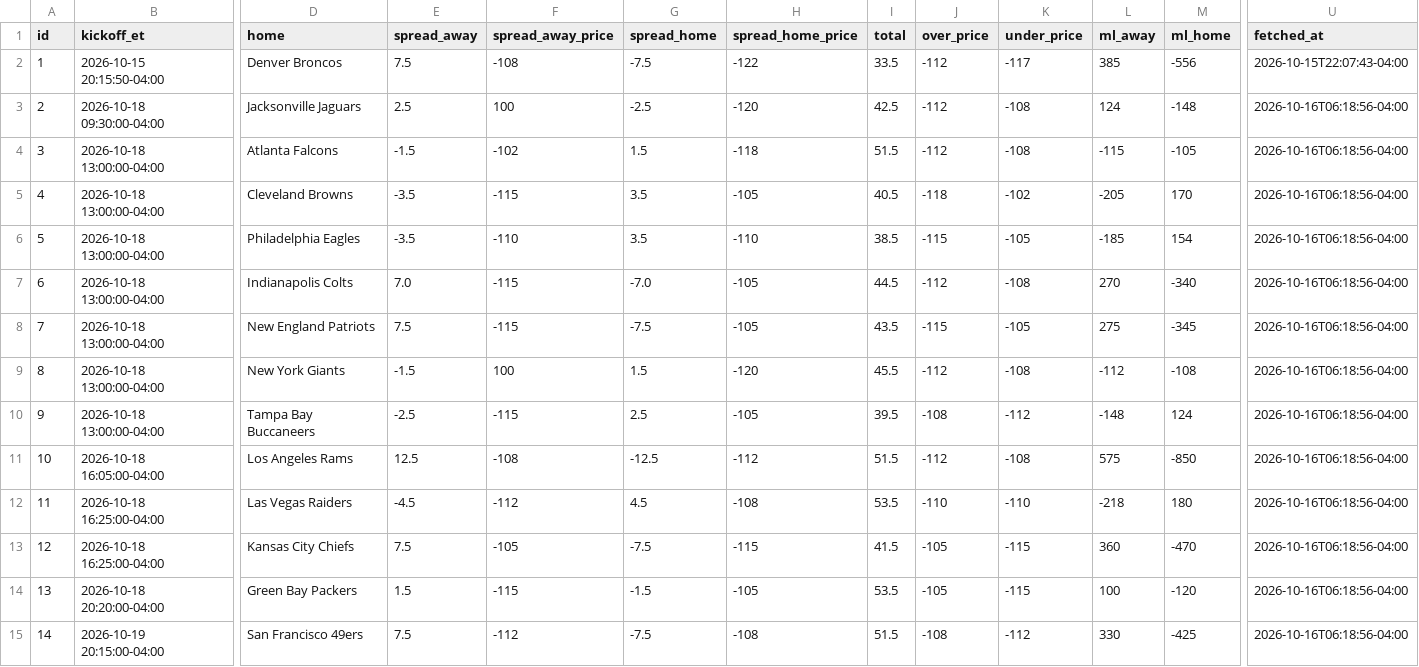
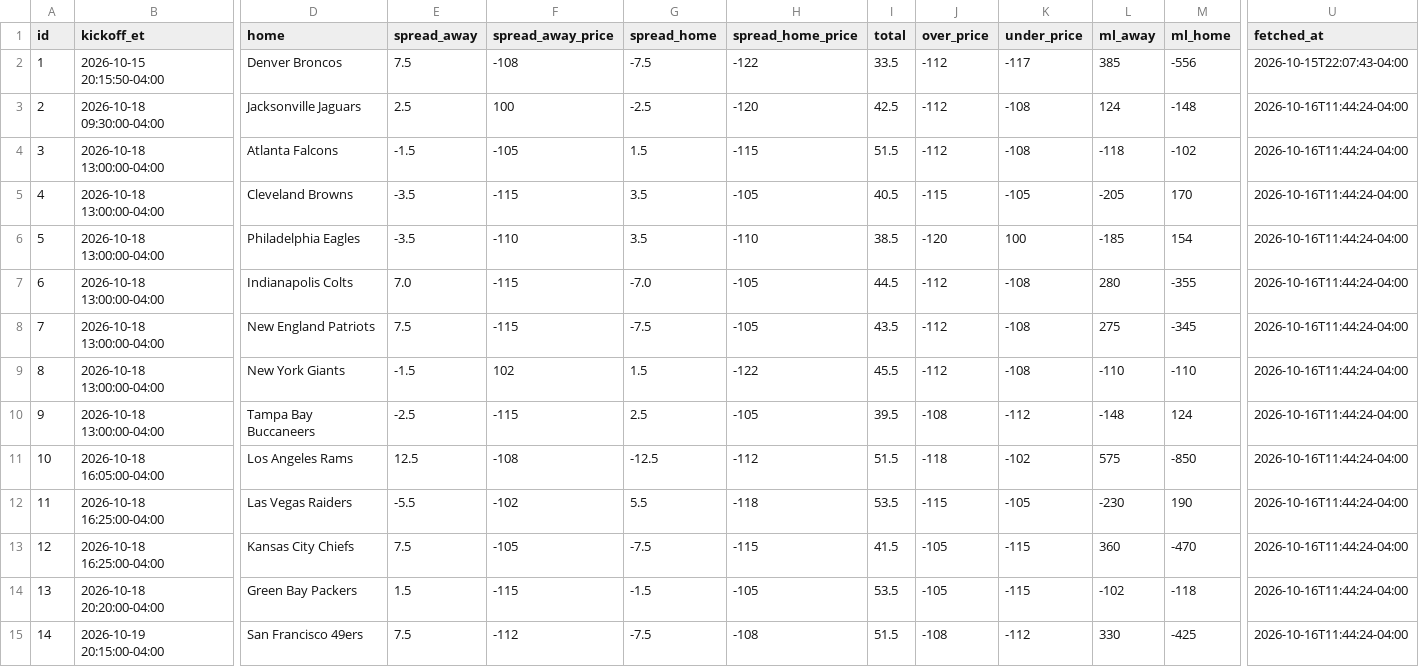
Before and after one commit to jolsufka/nfl_spread_league, a CSV file: data/lines/nfl_lines_week6.csv, drawn as a sheet; only a part is shown, gaps mark what is left out; the diff names each change by its address in the sheet, - before the commit and + after, or states it on an @@ line.

```diff
--- a/data/lines/nfl_lines_week6.csv
+++ b/data/lines/nfl_lines_week6.csv
-U3:U15 (fetched_at): 2026-10-16T06:18:56-04:00
+U3:U15 (fetched_at): 2026-10-16T11:44:24-04:00
-F4 (spread_away_price): -102
+F4 (spread_away_price): -105
-H4 (spread_home_price): -118
+H4 (spread_home_price): -115
-L4 (ml_away): -115
+L4 (ml_away): -118
-M4 (ml_home): -105
+M4 (ml_home): -102
-J5 (over_price): -118
+J5 (over_price): -115
-K5 (under_price): -102
+K5 (under_price): -105
-J6 (over_price): -115
+J6 (over_price): -120
-K6 (under_price): -105
+K6 (under_price): 100
-L7 (ml_away): 270
+L7 (ml_away): 280
-M7 (ml_home): -340
+M7 (ml_home): -355
-J8 (over_price): -115
+J8 (over_price): -112
-K8 (under_price): -105
+K8 (under_price): -108
-F9 (spread_away_price): 100
+F9 (spread_away_price): 102
-H9 (spread_home_price): -120
+H9 (spread_home_price): -122
-L9 (ml_away): -112
+L9 (ml_away): -110
-M9 (ml_home): -108
+M9 (ml_home): -110
-J11 (over_price): -112
+J11 (over_price): -118
-K11 (under_price): -108
+K11 (under_price): -102
-E12 (spread_away): -4.5
+E12 (spread_away): -5.5
-F12 (spread_away_price): -112
+F12 (spread_away_price): -102
-G12 (spread_home): 4.5
+G12 (spread_home): 5.5
-H12 (spread_home_price): -108
+H12 (spread_home_price): -118
-J12 (over_price): -110
+J12 (over_price): -115
-K12 (under_price): -110
+K12 (under_price): -105
-L12 (ml_away): -218
+L12 (ml_away): -230
-M12 (ml_home): 180
+M12 (ml_home): 190
-L14 (ml_away): 100
+L14 (ml_away): -102
-M14 (ml_home): -120
+M14 (ml_home): -118
```
